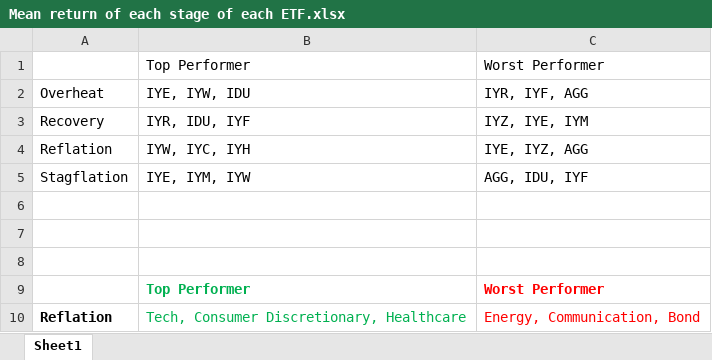
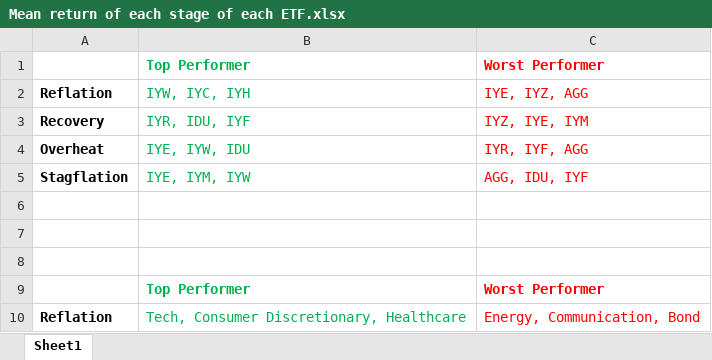
Before and after one commit to Z1WenChen/Project_3, an Excel workbook: Mean return of each stage of each ETF.xlsx, sheet Sheet1, drawn as a sheet; only a part is shown; values as stored, in another font and other column widths than the file's, no borders; addresses are those after the commit; the diff names each change by its address in the sheet, - before the commit and + after, or states it on an @@ line.

```diff
--- a/Mean return of each stage of each ETF.xlsx (sheet Sheet1)
+++ b/Mean return of each stage of each ETF.xlsx (sheet Sheet1)
-B1:C1 bold: off
+B1:C1 bold: on
-B1 text colour: black
+B1 text colour: #00B050
-C1 text colour: black
+C1 text colour: #FF0000
@@ row 4 moved to row 2: Reflation @@
-A4 bold: off
+A4 bold: on
-B4 text colour: black
+B4 text colour: #00B050
-C4 text colour: black
+C4 text colour: #FF0000
-A5 bold: off
+A5 bold: on
-B5 text colour: black
+B5 text colour: #00B050
-C5 text colour: black
+C5 text colour: #FF0000
```
Also changed, not shown: Project_3_Cheat_Sheet.xlsx, 2 other files.
